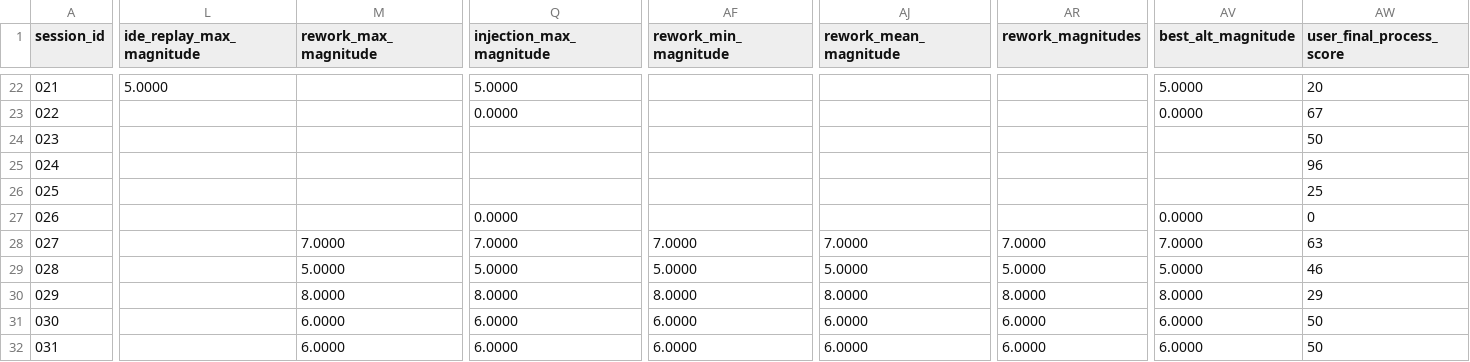
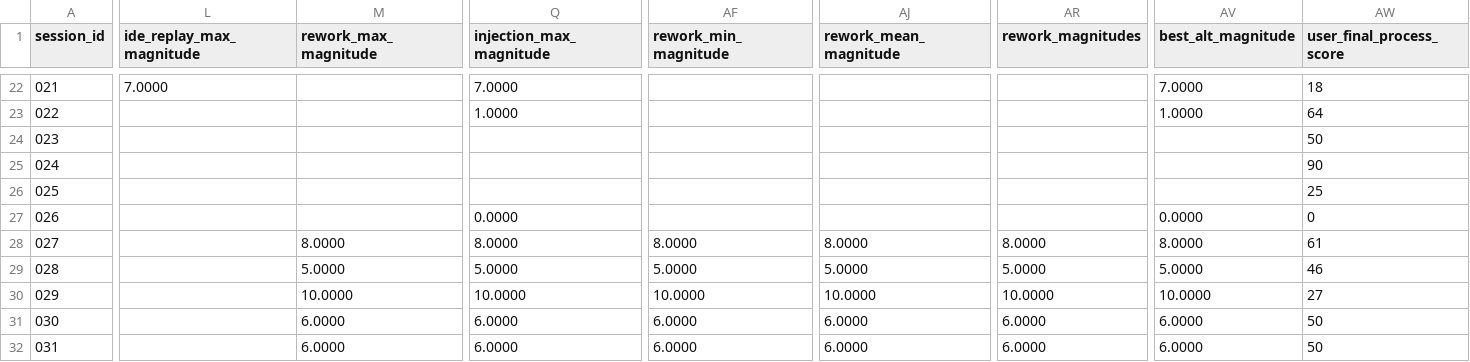
Before and after one commit to EthanHosier/fyp, a CSV file: tool/notebooks/data/divergence.csv, drawn as a sheet; only a part is shown, gaps mark what is left out; the diff covers the shown part only; the diff names each change by its address in the sheet, - before the commit and + after, or states it on an @@ line.

```diff
--- a/tool/notebooks/data/divergence.csv
+++ b/tool/notebooks/data/divergence.csv
-L22 (ide_replay_max_magnitude): 5.0000
+L22 (ide_replay_max_magnitude): 7.0000
-Q22 (injection_max_magnitude): 5.0000
+Q22 (injection_max_magnitude): 7.0000
-AV22 (best_alt_magnitude): 5.0000
+AV22 (best_alt_magnitude): 7.0000
-AW22 (user_final_process_score): 20
+AW22 (user_final_process_score): 18
-Q23 (injection_max_magnitude): 0.0000
+Q23 (injection_max_magnitude): 1.0000
-AV23 (best_alt_magnitude): 0.0000
+AV23 (best_alt_magnitude): 1.0000
-AW23 (user_final_process_score): 67
+AW23 (user_final_process_score): 64
-AW25 (user_final_process_score): 96
+AW25 (user_final_process_score): 90
-M28 (rework_max_magnitude): 7.0000
+M28 (rework_max_magnitude): 8.0000
-Q28 (injection_max_magnitude): 7.0000
+Q28 (injection_max_magnitude): 8.0000
-AF28 (rework_min_magnitude): 7.0000
+AF28 (rework_min_magnitude): 8.0000
-AJ28 (rework_mean_magnitude): 7.0000
+AJ28 (rework_mean_magnitude): 8.0000
-AR28 (rework_magnitudes): 7.0000
+AR28 (rework_magnitudes): 8.0000
-AV28 (best_alt_magnitude): 7.0000
+AV28 (best_alt_magnitude): 8.0000
-AW28 (user_final_process_score): 63
+AW28 (user_final_process_score): 61
-M30 (rework_max_magnitude): 8.0000
+M30 (rework_max_magnitude): 10.0000
-Q30 (injection_max_magnitude): 8.0000
+Q30 (injection_max_magnitude): 10.0000
-AF30 (rework_min_magnitude): 8.0000
+AF30 (rework_min_magnitude): 10.0000
-AJ30 (rework_mean_magnitude): 8.0000
+AJ30 (rework_mean_magnitude): 10.0000
-AR30 (rework_magnitudes): 8.0000
+AR30 (rework_magnitudes): 10.0000
-AV30 (best_alt_magnitude): 8.0000
+AV30 (best_alt_magnitude): 10.0000
-AW30 (user_final_process_score): 29
+AW30 (user_final_process_score): 27
```
Also changed, not shown: 131 edited cells elsewhere in this file, 49 other files.
